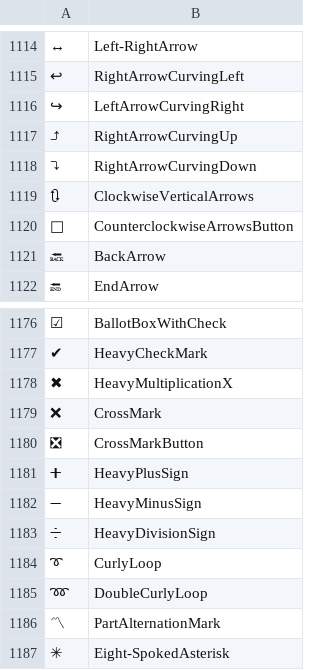
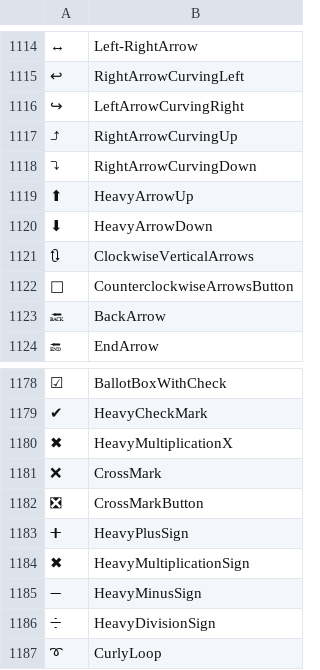
Before and after one commit to Turupawn/emojity, a CSV file: csv/emojis.csv, drawn as a sheet; only a part is shown, gaps mark what is left out; the shorter side is filled out with more unchanged rows; the diff names each change by its address in the sheet, - before the commit and + after, or states it on an @@ line.

```diff
--- a/csv/emojis.csv
+++ b/csv/emojis.csv
+row 1119: ⬆ | HeavyArrowUp
+row 1120: ⬇ | HeavyArrowDown
+row 1184: ✖ | HeavyMultiplicationSign
```
Also changed, not shown: 4 other files.
